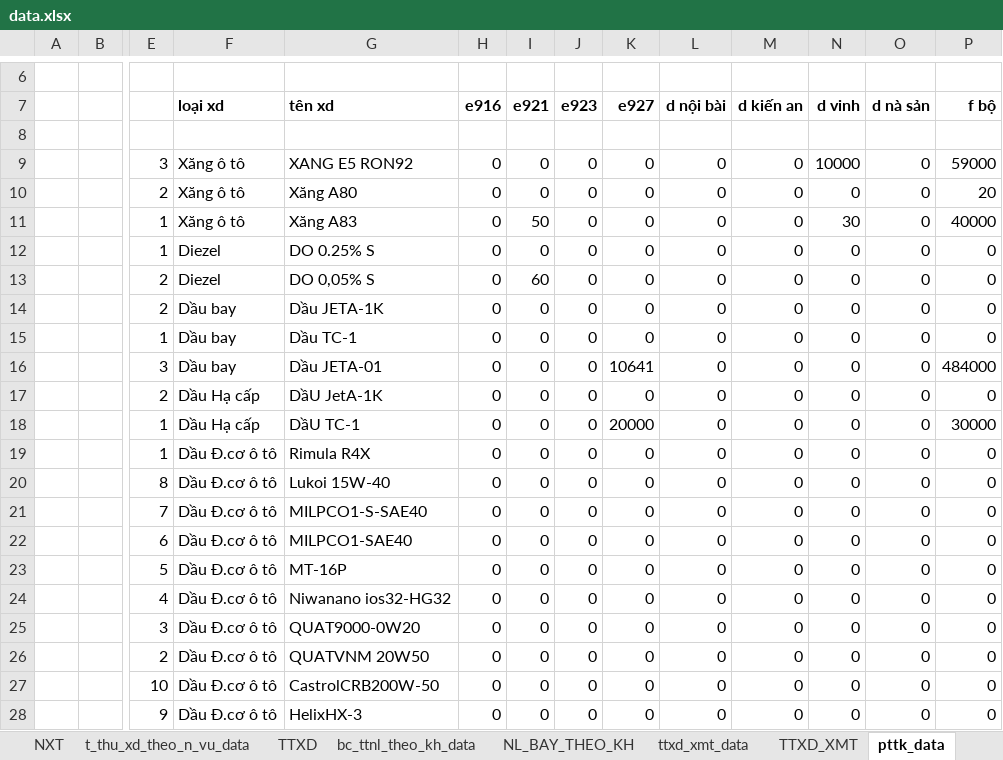
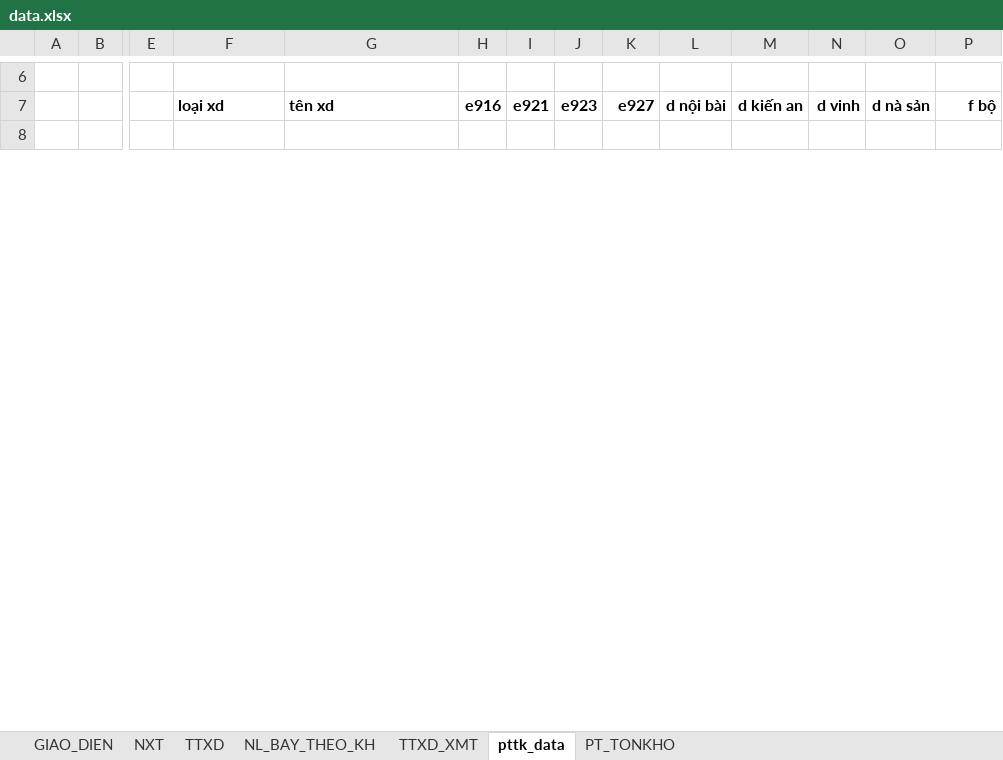
Before and after one commit to ste4-share/xdf, an Excel workbook: xlsx_template/data.xlsx, sheet pttk_data, drawn as a sheet; only a part is shown, gaps mark what is left out; values as stored, in another font and other column widths than the file's, no borders; charts and pictures not drawn; removed rows and columns are numbered as before the commit, all else as after; rows hold the shown columns only; the diff covers the shown part only; the diff names each change by its address in the sheet, - before the commit and + after, or states it on an @@ line.

```diff
--- a/xlsx_template/data.xlsx (sheet pttk_data)
+++ b/xlsx_template/data.xlsx (sheet pttk_data)
@@ sheet tab hidden: t_thu_xd_theo_n_vu_data @@
@@ sheet tab hidden: bc_ttnl_theo_kh_data @@
@@ sheet tab hidden: ttxd_xmt_data @@
-row 9:  |  | 3 | Xăng ô tô | XANG E5 RON92 | 0 | 0 | 0 | 0 | 0 | 0 | 10000 | 0 | 59000
-row 10:  |  | 2 | Xăng ô tô | Xăng A80 | 0 | 0 | 0 | 0 | 0 | 0 | 0 | 0 | 20
-row 11:  |  | 1 | Xăng ô tô | Xăng A83 | 0 | 50 | 0 | 0 | 0 | 0 | 30 | 0 | 40000
-row 12:  |  | 1 | Diezel | DO 0.25% S | 0 | 0 | 0 | 0 | 0 | 0 | 0 | 0 | 0
-row 13:  |  | 2 | Diezel | DO 0,05% S | 0 | 60 | 0 | 0 | 0 | 0 | 0 | 0 | 0
-row 14:  |  | 2 | Dầu bay | Dầu JETA-1K | 0 | 0 | 0 | 0 | 0 | 0 | 0 | 0 | 0
-row 15:  |  | 1 | Dầu bay | Dầu TC-1 | 0 | 0 | 0 | 0 | 0 | 0 | 0 | 0 | 0
-row 16:  |  | 3 | Dầu bay | Dầu JETA-01 | 0 | 0 | 0 | 10641 | 0 | 0 | 0 | 0 | 484000
-row 17:  |  | 2 | Dầu Hạ cấp | DầU JetA-1K | 0 | 0 | 0 | 0 | 0 | 0 | 0 | 0 | 0
-row 18:  |  | 1 | Dầu Hạ cấp | DầU TC-1 | 0 | 0 | 0 | 20000 | 0 | 0 | 0 | 0 | 30000
-row 19:  |  | 1 | Dầu Đ.cơ ô tô | Rimula R4X | 0 | 0 | 0 | 0 | 0 | 0 | 0 | 0 | 0
-row 20:  |  | 8 | Dầu Đ.cơ ô tô | Lukoi 15W-40 | 0 | 0 | 0 | 0 | 0 | 0 | 0 | 0 | 0
-row 21:  |  | 7 | Dầu Đ.cơ ô tô | MILPCO1-S-SAE40 | 0 | 0 | 0 | 0 | 0 | 0 | 0 | 0 | 0
-row 22:  |  | 6 | Dầu Đ.cơ ô tô | MILPCO1-SAE40 | 0 | 0 | 0 | 0 | 0 | 0 | 0 | 0 | 0
-row 23:  |  | 5 | Dầu Đ.cơ ô tô | MT-16P | 0 | 0 | 0 | 0 | 0 | 0 | 0 | 0 | 0
-row 24:  |  | 4 | Dầu Đ.cơ ô tô | Niwanano ios32-HG32 | 0 | 0 | 0 | 0 | 0 | 0 | 0 | 0 | 0
-row 25:  |  | 3 | Dầu Đ.cơ ô tô | QUAT9000-0W20 | 0 | 0 | 0 | 0 | 0 | 0 | 0 | 0 | 0
-row 26:  |  | 2 | Dầu Đ.cơ ô tô | QUATVNM 20W50 | 0 | 0 | 0 | 0 | 0 | 0 | 0 | 0 | 0
-row 27:  |  | 10 | Dầu Đ.cơ ô tô | CastrolCRB200W-50 | 0 | 0 | 0 | 0 | 0 | 0 | 0 | 0 | 0
-row 28:  |  | 9 | Dầu Đ.cơ ô tô | HelixHX-3 | 0 | 0 | 0 | 0 | 0 | 0 | 0 | 0 | 0
```
Also changed, not shown: 58 added rows and 35 removed rows elsewhere in this sheet, sheet PT_TONKHO, sheet NXT, sheet TTXD_XMT, other sheet tabs, formulas that keep their value, charts or pictures, 7 other files.
